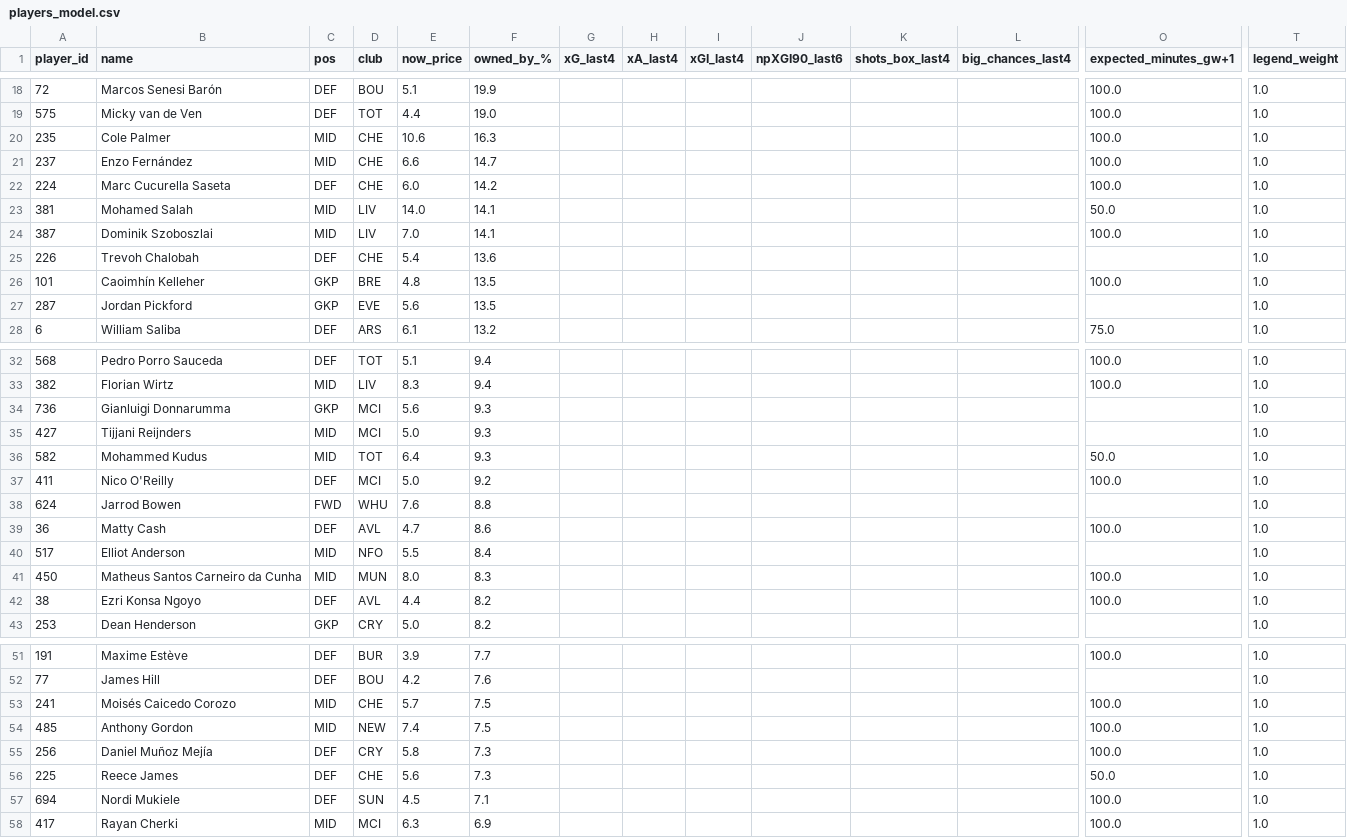
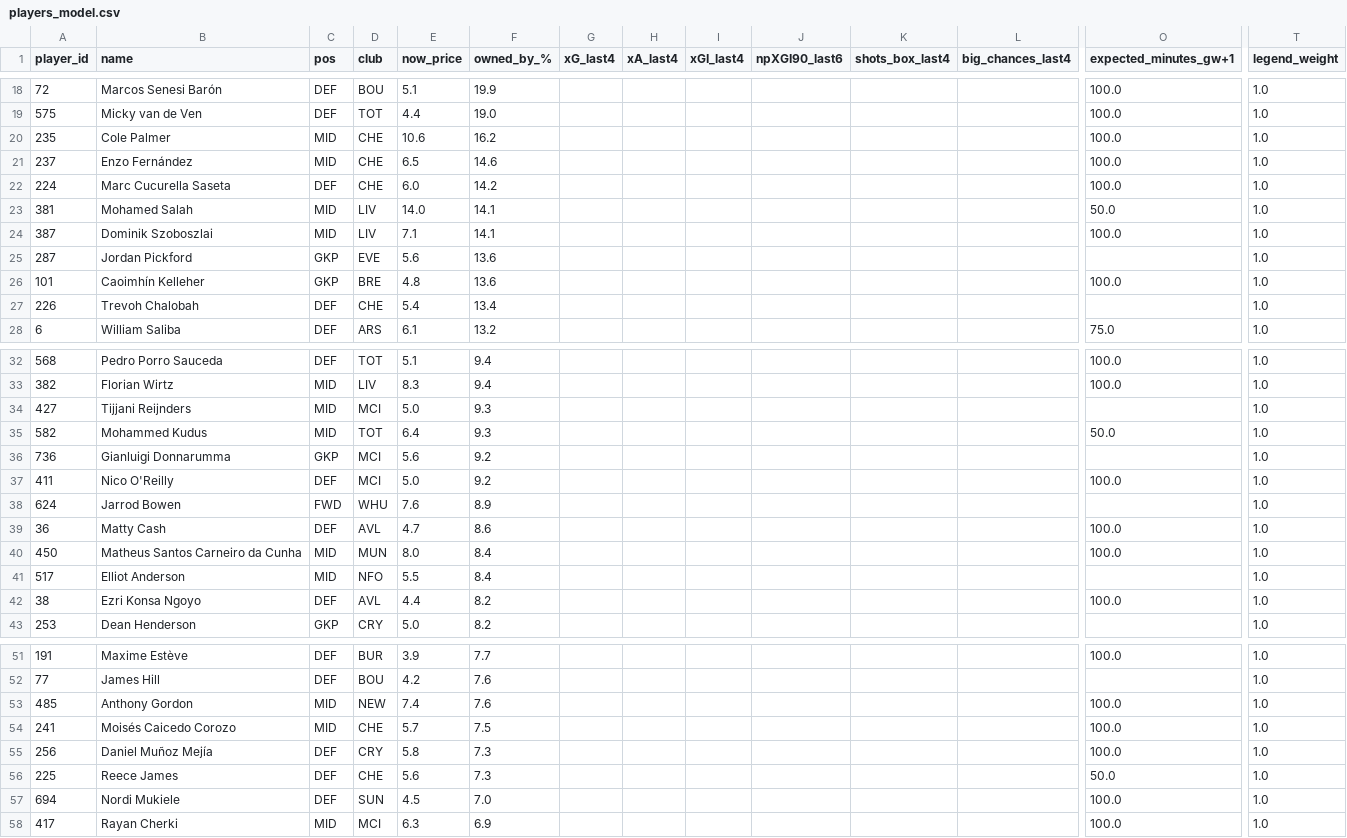
Before and after one commit to Theran500/fpl-data-pack, a CSV file: out/gw32/players_model.csv, drawn as a sheet; only a part is shown, gaps mark what is left out; removed rows and columns are numbered as before the commit, all else as after; rows hold the shown columns only; the diff covers the shown part only; the diff names each change by its address in the sheet, - before the commit and + after, or states it on an @@ line.

```diff
--- a/out/gw32/players_model.csv
+++ b/out/gw32/players_model.csv
-F20 (owned_by_%): 16.3
+F20 (owned_by_%): 16.2
-E21 (now_price): 6.6
+E21 (now_price): 6.5
-F21 (owned_by_%): 14.7
+F21 (owned_by_%): 14.6
-E24 (now_price): 7.0
+E24 (now_price): 7.1
-row 25: 226 | Trevoh Chalobah | DEF | CHE | 5.4 | 13.6 |  |  |  |  |  |  |  | 1.0
+row 25: 287 | Jordan Pickford | GKP | EVE | 5.6 | 13.6 |  |  |  |  |  |  |  | 1.0
-F26 (owned_by_%): 13.5
+F26 (owned_by_%): 13.6
-row 27: 287 | Jordan Pickford | GKP | EVE | 5.6 | 13.5 |  |  |  |  |  |  |  | 1.0
+row 27: 226 | Trevoh Chalobah | DEF | CHE | 5.4 | 13.4 |  |  |  |  |  |  |  | 1.0
-row 34: 736 | Gianluigi Donnarumma | GKP | MCI | 5.6 | 9.3 |  |  |  |  |  |  |  | 1.0
+row 36: 736 | Gianluigi Donnarumma | GKP | MCI | 5.6 | 9.2 |  |  |  |  |  |  |  | 1.0
-F38 (owned_by_%): 8.8
+F38 (owned_by_%): 8.9
+row 40: 450 | Matheus Santos Carneiro da Cunha | MID | MUN | 8.0 | 8.4 |  |  |  |  |  |  | 100.0 | 1.0
-row 41: 450 | Matheus Santos Carneiro da Cunha | MID | MUN | 8.0 | 8.3 |  |  |  |  |  |  | 100.0 | 1.0
+row 53: 485 | Anthony Gordon | MID | NEW | 7.4 | 7.6 |  |  |  |  |  |  | 100.0 | 1.0
-row 54: 485 | Anthony Gordon | MID | NEW | 7.4 | 7.5 |  |  |  |  |  |  | 100.0 | 1.0
-F57 (owned_by_%): 7.1
+F57 (owned_by_%): 7.0
```
Also changed, not shown: 3 added rows, 3 removed rows, 3 moved rows and 8 edited cells elsewhere in this file.
